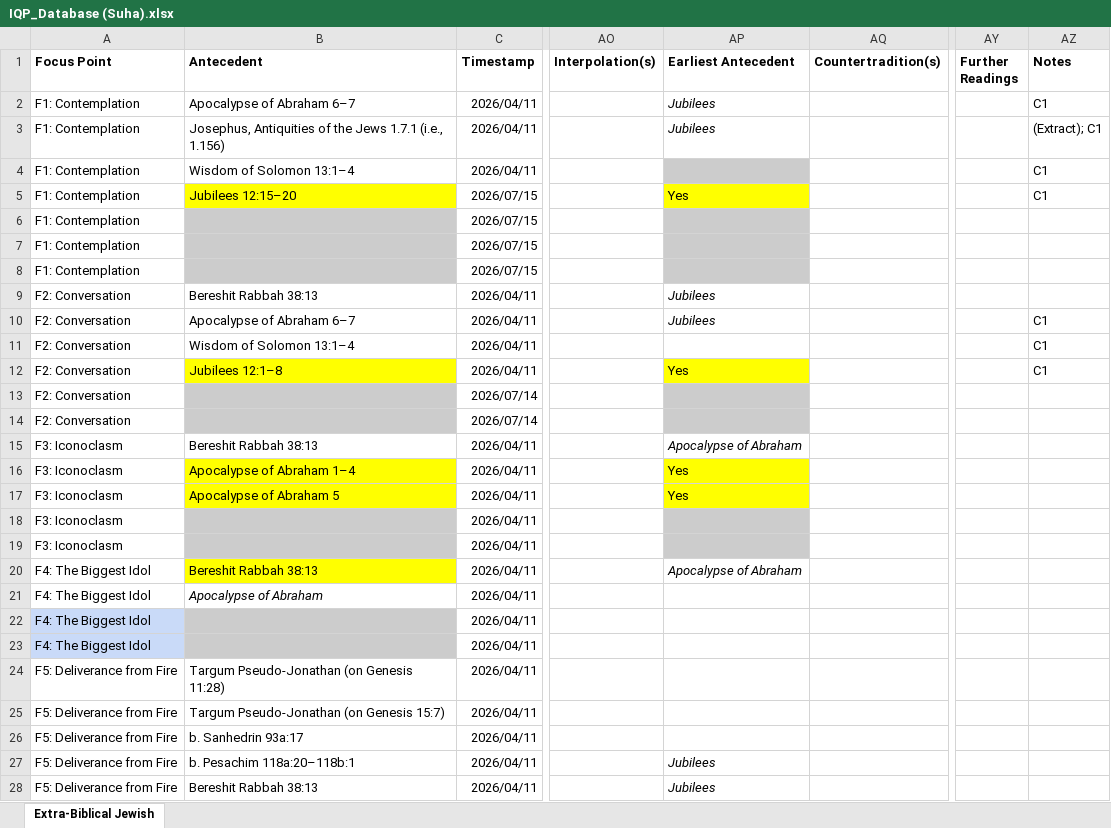
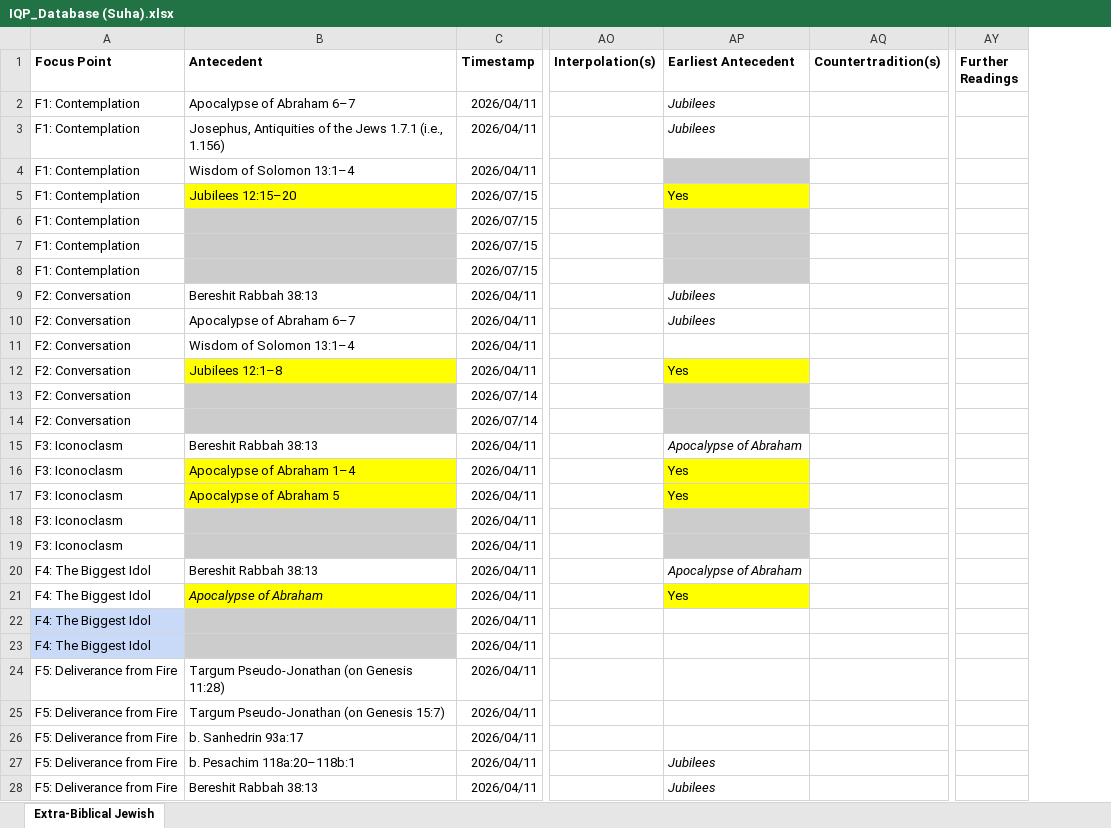
Before and after one commit to christiankhalifa/sourcesofthequran, an Excel workbook: final/IQP_Database (Suha).xlsx, sheet Extra-Biblical Jewish, drawn as a sheet; only a part is shown, gaps mark what is left out; values as stored, in another font and other column widths than the file's, no borders; the diff names each change by its address in the sheet, - before the commit and + after, or states it on an @@ line.

```diff
--- a/final/IQP_Database (Suha).xlsx (sheet Extra-Biblical Jewish)
+++ b/final/IQP_Database (Suha).xlsx (sheet Extra-Biblical Jewish)
-column AZ (Notes), rows 2-12: C1 | (Extract); C1 | C1 | C1 |  |  |  |  | C1 | C1 | C1
-B20 fill: #FFFF00
+B20 fill: none
-B21 fill: none
+B21 fill: #FFFF00
-AP21 (Earliest Antecedent): (empty)
+AP21 (Earliest Antecedent): Yes
-AP21 fill: none
+AP21 fill: #FFFF00
```
Also changed, not shown: 3 other files.
